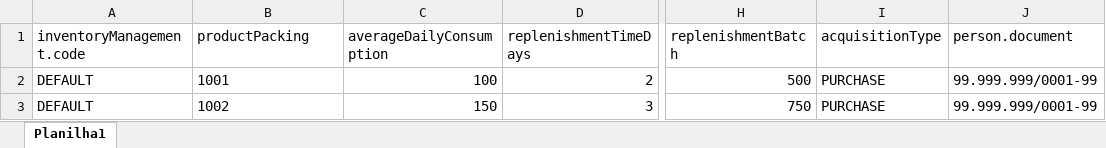
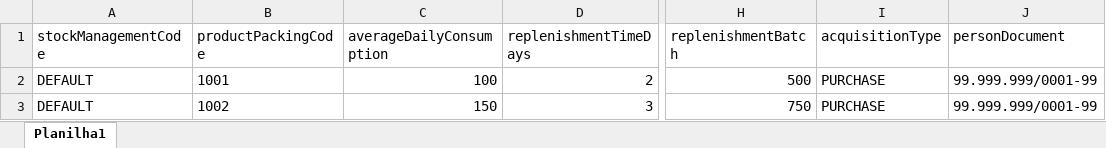
Before and after one commit to zensoft-br/zen.erp.docs, an Excel workbook: src/material/stockManagement-import.xlsx, sheet Planilha1, drawn as a sheet; only a part is shown, gaps mark what is left out; values as stored, in another font and other column widths than the file's, no borders; the diff names each change by its address in the sheet, - before the commit and + after, or states it on an @@ line.

```diff
--- a/src/material/stockManagement-import.xlsx (sheet Planilha1)
+++ b/src/material/stockManagement-import.xlsx (sheet Planilha1)
-A1: inventoryManagement.code
+A1: stockManagementCode
-B1: productPacking
+B1: productPackingCode
-J1: person.document
+J1: personDocument
```
Also changed, not shown: 2 other files.
